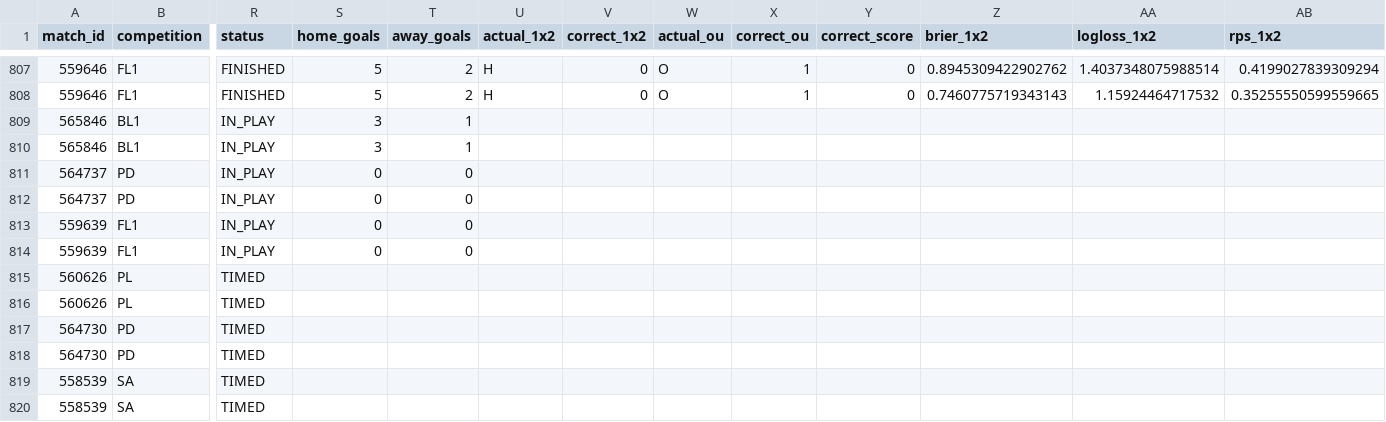
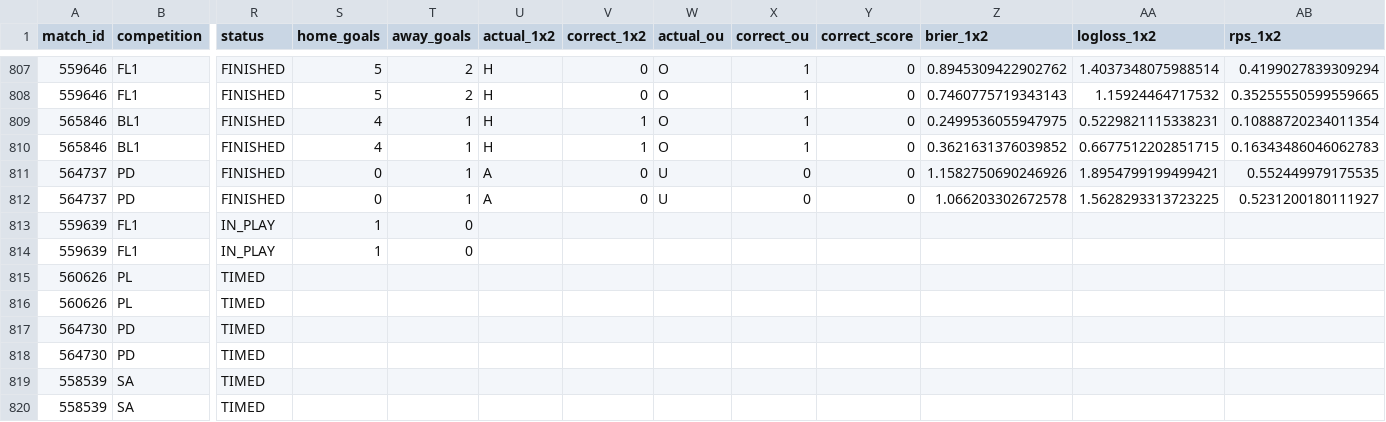
Before and after one commit to isaacruedabiota/FOOTBALL-PREDICTOR, a CSV file: track_record/track_record.csv, drawn as a sheet; only a part is shown, gaps mark what is left out; the diff names each change by its address in the sheet, - before the commit and + after, or states it on an @@ line.

```diff
--- a/track_record/track_record.csv
+++ b/track_record/track_record.csv
-R809:R812 (status): IN_PLAY
+R809:R812 (status): FINISHED
-S809:S810 (home_goals): 3
+S809:S810 (home_goals): 4
-U809:U810 (actual_1x2): (empty)
+U809:U810 (actual_1x2): H
-V809:V810 (correct_1x2): (empty)
+V809:V810 (correct_1x2): 1
-W809:W810 (actual_ou): (empty)
+W809:W810 (actual_ou): O
-X809:X810 (correct_ou): (empty)
+X809:X810 (correct_ou): 1
-Y809:Y812 (correct_score): (empty)
+Y809:Y812 (correct_score): 0
-Z809 (brier_1x2): (empty)
+Z809 (brier_1x2): 0.2499536055947975
-AA809 (logloss_1x2): (empty)
+AA809 (logloss_1x2): 0.5229821115338231
-AB809 (rps_1x2): (empty)
+AB809 (rps_1x2): 0.10888720234011354
-Z810 (brier_1x2): (empty)
+Z810 (brier_1x2): 0.3621631376039852
-AA810 (logloss_1x2): (empty)
+AA810 (logloss_1x2): 0.6677512202851715
-AB810 (rps_1x2): (empty)
+AB810 (rps_1x2): 0.16343486046062783
-T811:T812 (away_goals): 0
+T811:T812 (away_goals): 1
-U811:U812 (actual_1x2): (empty)
+U811:U812 (actual_1x2): A
-V811:V812 (correct_1x2): (empty)
+V811:V812 (correct_1x2): 0
-W811:W812 (actual_ou): (empty)
+W811:W812 (actual_ou): U
-X811:X812 (correct_ou): (empty)
+X811:X812 (correct_ou): 0
-Z811 (brier_1x2): (empty)
+Z811 (brier_1x2): 1.1582750690246926
-AA811 (logloss_1x2): (empty)
+AA811 (logloss_1x2): 1.8954799199499421
-AB811 (rps_1x2): (empty)
+AB811 (rps_1x2): 0.552449979175535
-Z812 (brier_1x2): (empty)
+Z812 (brier_1x2): 1.066203302672578
-AA812 (logloss_1x2): (empty)
+AA812 (logloss_1x2): 1.5628293313723225
-AB812 (rps_1x2): (empty)
+AB812 (rps_1x2): 0.5231200180111927
-S813:S814 (home_goals): 0
+S813:S814 (home_goals): 1
```
Also changed, not shown: 1 other file.
